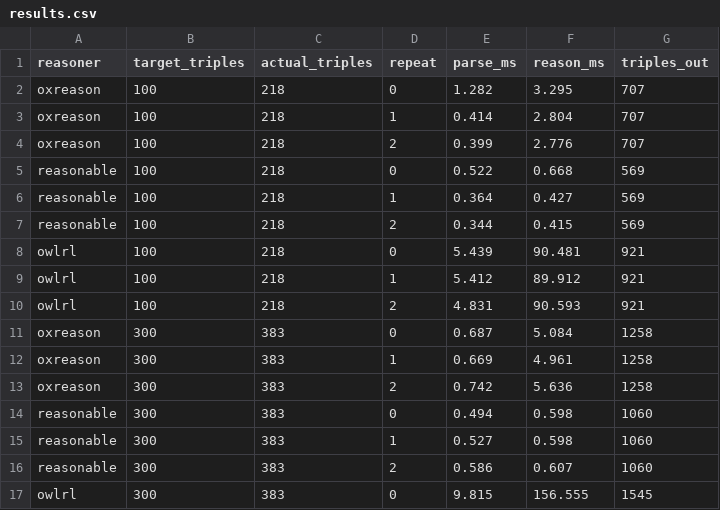
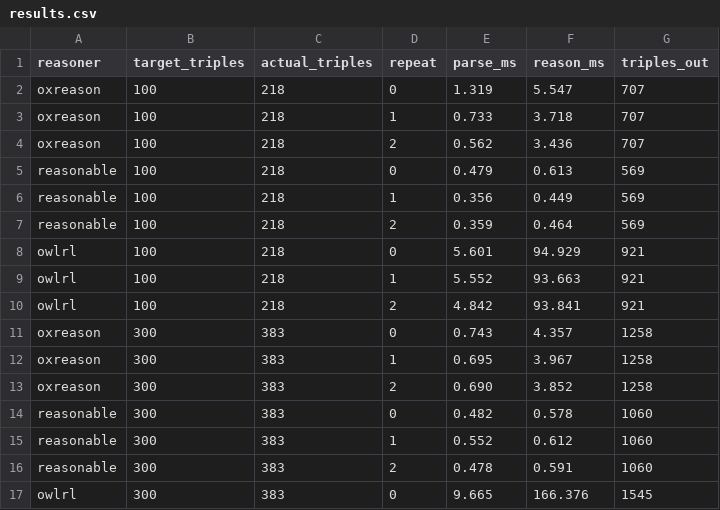
Before and after one commit to oxigraph/oxigraph, a CSV file: bench/reasoner/out/results.csv, drawn as a sheet; only a part is shown; the diff covers the shown part only.

Commit message:
oxigraph/oxigraph#130 reasoning optimisations

```diff
--- a/bench/reasoner/out/results.csv
+++ b/bench/reasoner/out/results.csv
@@ -1,17 +1,17 @@
 reasoner,target_triples,actual_triples,repeat,parse_ms,reason_ms,triples_out
-oxreason,100,218,0,1.282,3.295,707
-oxreason,100,218,1,0.414,2.804,707
-oxreason,100,218,2,0.399,2.776,707
-reasonable,100,218,0,0.522,0.668,569
-reasonable,100,218,1,0.364,0.427,569
-reasonable,100,218,2,0.344,0.415,569
-owlrl,100,218,0,5.439,90.481,921
-owlrl,100,218,1,5.412,89.912,921
-owlrl,100,218,2,4.831,90.593,921
-oxreason,300,383,0,0.687,5.084,1258
-oxreason,300,383,1,0.669,4.961,1258
-oxreason,300,383,2,0.742,5.636,1258
-reasonable,300,383,0,0.494,0.598,1060
-reasonable,300,383,1,0.527,0.598,1060
-reasonable,300,383,2,0.586,0.607,1060
-owlrl,300,383,0,9.815,156.555,1545
+oxreason,100,218,0,1.319,5.547,707
+oxreason,100,218,1,0.733,3.718,707
+oxreason,100,218,2,0.562,3.436,707
+reasonable,100,218,0,0.479,0.613,569
+reasonable,100,218,1,0.356,0.449,569
+reasonable,100,218,2,0.359,0.464,569
+owlrl,100,218,0,5.601,94.929,921
+owlrl,100,218,1,5.552,93.663,921
+owlrl,100,218,2,4.842,93.841,921
+oxreason,300,383,0,0.743,4.357,1258
+oxreason,300,383,1,0.695,3.967,1258
+oxreason,300,383,2,0.690,3.852,1258
+reasonable,300,383,0,0.482,0.578,1060
+reasonable,300,383,1,0.552,0.612,1060
+reasonable,300,383,2,0.478,0.591,1060
+owlrl,300,383,0,9.665,166.376,1545
```
Also changed, not shown: 40 edited cells elsewhere in this file, 3 other files.
